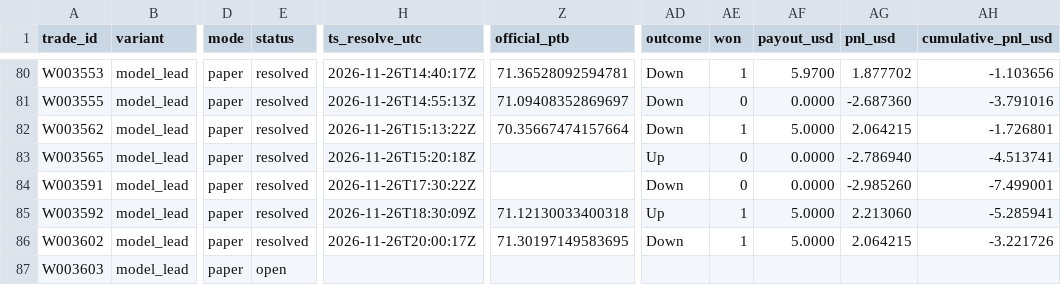
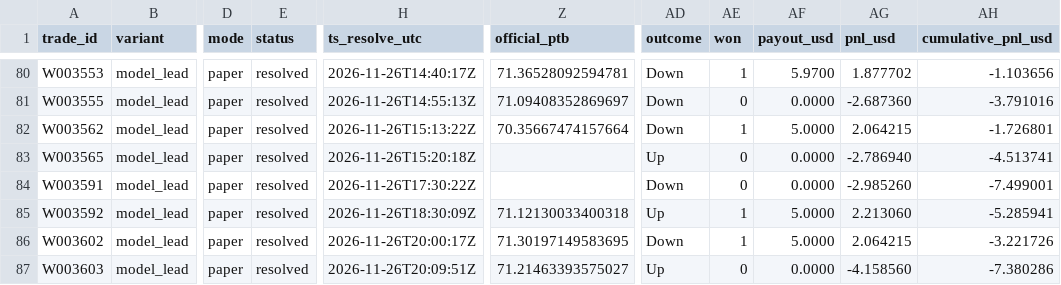
Before and after one commit to michaeldeuchar-dotcom/sol-paper-bot, a CSV file: data/week2/trades_model_lead.csv, drawn as a sheet; only a part is shown, gaps mark what is left out; the diff names each change by its address in the sheet, - before the commit and + after, or states it on an @@ line.

```diff
--- a/data/week2/trades_model_lead.csv
+++ b/data/week2/trades_model_lead.csv
-E87 (status): open
+E87 (status): resolved
-H87 (ts_resolve_utc): (empty)
+H87 (ts_resolve_utc): 2026-11-26T20:09:51Z
-Z87 (official_ptb): (empty)
+Z87 (official_ptb): 71.21463393575027
-AD87 (outcome): (empty)
+AD87 (outcome): Up
-AE87 (won): (empty)
+AE87 (won): 0
-AF87 (payout_usd): (empty)
+AF87 (payout_usd): 0.0000
-AG87 (pnl_usd): (empty)
+AG87 (pnl_usd): -4.158560
-AH87 (cumulative_pnl_usd): (empty)
+AH87 (cumulative_pnl_usd): -7.380286
```
Also changed, not shown: data/week2/decisions_tail.csv, 5 other files.
